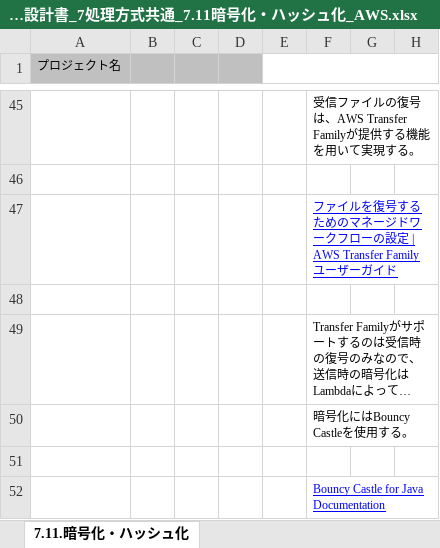
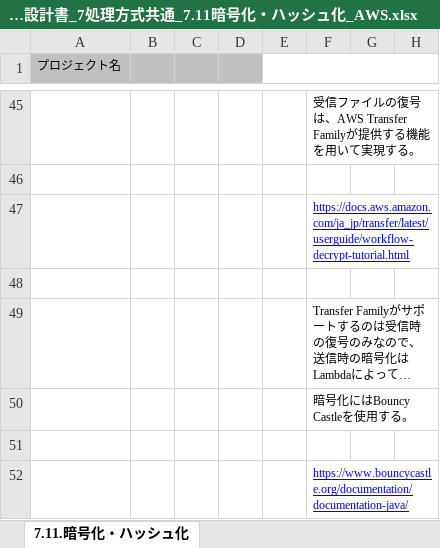
Before and after one commit to Fintan-contents/application-architecture-sample, an Excel workbook: nablarch_sample_aws/アプリケーション方式設計書_7処理方式共通_7.11暗号化・ハッシュ化_AWS.xlsx, sheet 7.11.暗号化・ハッシュ化, drawn as a sheet; only a part is shown, gaps mark what is left out; long unchanged cells end in …; values as stored, in another font and other column widths than the file's, no borders; the diff names each change by its address in the sheet, - before the commit and + after, or states it on an @@ line.

```diff
--- a/nablarch_sample_aws/アプリケーション方式設計書_7処理方式共通_7.11暗号化・ハッシュ化_AWS.xlsx (sheet 7.11.暗号化・ハッシュ化)
+++ b/nablarch_sample_aws/アプリケーション方式設計書_7処理方式共通_7.11暗号化・ハッシュ化_AWS.xlsx (sheet 7.11.暗号化・ハッシュ化)
-F47: ファイルを復号するためのマネージドワークフローの設定 | AWS Transfer Family ユーザーガイド
+F47: https://docs.aws.amazon.com/ja_jp/transfer/latest/userguide/workflow-decrypt-tutorial.html
-F52: Bouncy Castle for Java Documentation
+F52: https://www.bouncycastle.org/documentation/documentation-java/
```
Also changed, not shown: nablarch_sample_aws/アプリケーション方式設計書_4バッチ処理方式_4.1.都度起動バッチ_AWS.xlsx, nablarch_sample_aws/アプリケーション方式設計書_5入力処理方式_5.1.ファイル転送（集信）_AWS.xlsx, 1 other file.
